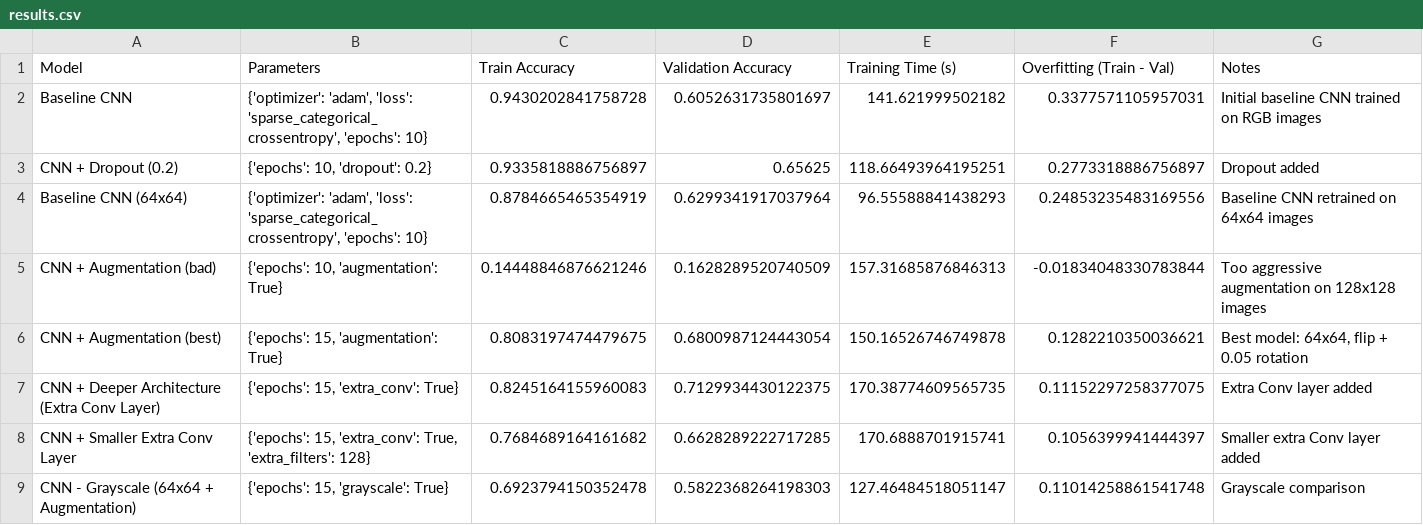
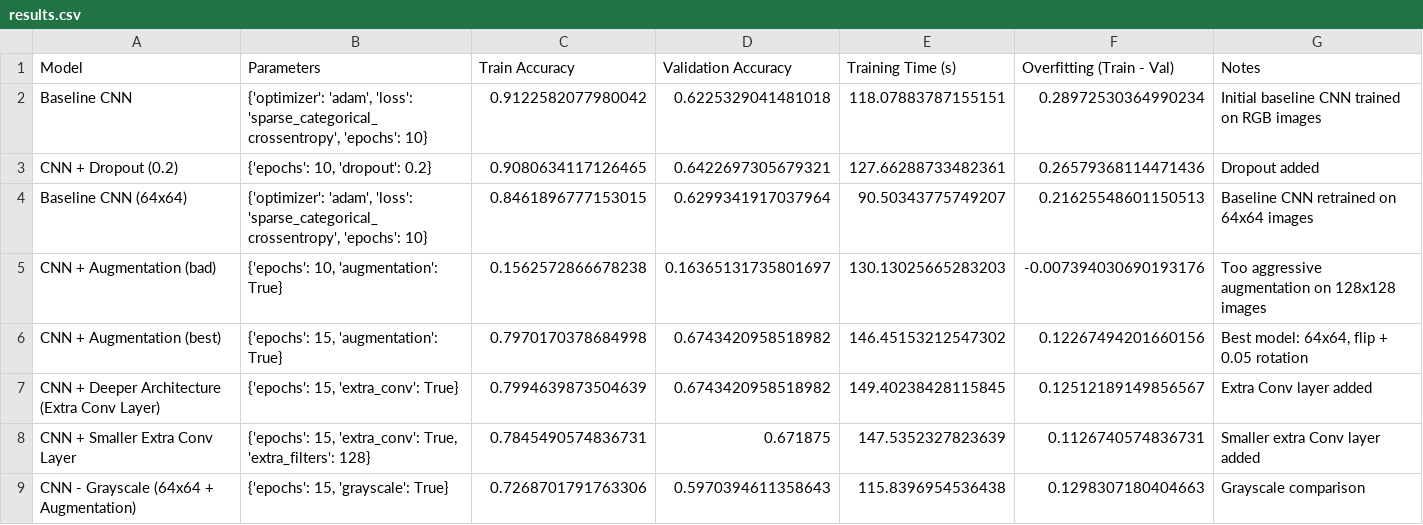
Before and after one commit to tomaspettit2506/ML-Assignment, a CSV file: logs/results.csv, drawn as a sheet; only a part is shown; the diff covers the shown part only.

Commit message:
Especially `results.csv`

```diff
--- a/logs/results.csv
+++ b/logs/results.csv
@@ -1,9 +1,9 @@
 Model,Parameters,Train Accuracy,Validation Accuracy,Training Time (s),Overfitting (Train - Val),Notes
-Baseline CNN,"{'optimizer': 'adam', 'loss': 'sparse_categorical_crossentropy', 'epochs': 10}",0.9430202841758728,0.6052631735801697,141.621999502182,0.3377571105957031,Initial baseline CNN trained on RGB images
-CNN + Dropout (0.2),"{'epochs': 10, 'dropout': 0.2}",0.9335818886756897,0.65625,118.66493964195251,0.2773318886756897,Dropout added
-Baseline CNN (64x64),"{'optimizer': 'adam', 'loss': 'sparse_categorical_crossentropy', 'epochs': 10}",0.8784665465354919,0.6299341917037964,96.55588841438293,0.24853235483169556,Baseline CNN retrained on 64x64 images
-CNN + Augmentation (bad),"{'epochs': 10, 'augmentation': True}",0.14448846876621246,0.1628289520740509,157.31685876846313,-0.01834048330783844,Too aggressive augmentation on 128x128 images
-CNN + Augmentation (best),"{'epochs': 15, 'augmentation': True}",0.8083197474479675,0.6800987124443054,150.16526746749878,0.1282210350036621,"Best model: 64x64, flip + 0.05 rotation"
-CNN + Deeper Architecture (Extra Conv Layer),"{'epochs': 15, 'extra_conv': True}",0.8245164155960083,0.7129934430122375,170.38774609565735,0.11152297258377075,Extra Conv layer added
-CNN + Smaller Extra Conv Layer,"{'epochs': 15, 'extra_conv': True, 'extra_filters': 128}",0.7684689164161682,0.6628289222717285,170.6888701915741,0.1056399941444397,Smaller extra Conv layer added
-CNN - Grayscale (64x64 + Augmentation),"{'epochs': 15, 'grayscale': True}",0.6923794150352478,0.5822368264198303,127.46484518051147,0.11014258861541748,Grayscale comparison
+Baseline CNN,"{'optimizer': 'adam', 'loss': 'sparse_categorical_crossentropy', 'epochs': 10}",0.9122582077980042,0.6225329041481018,118.07883787155151,0.28972530364990234,Initial baseline CNN trained on RGB images
+CNN + Dropout (0.2),"{'epochs': 10, 'dropout': 0.2}",0.9080634117126465,0.6422697305679321,127.66288733482361,0.26579368114471436,Dropout added
+Baseline CNN (64x64),"{'optimizer': 'adam', 'loss': 'sparse_categorical_crossentropy', 'epochs': 10}",0.8461896777153015,0.6299341917037964,90.50343775749207,0.21625548601150513,Baseline CNN retrained on 64x64 images
+CNN + Augmentation (bad),"{'epochs': 10, 'augmentation': True}",0.1562572866678238,0.16365131735801697,130.13025665283203,-0.007394030690193176,Too aggressive augmentation on 128x128 images
+CNN + Augmentation (best),"{'epochs': 15, 'augmentation': True}",0.7970170378684998,0.6743420958518982,146.45153212547302,0.12267494201660156,"Best model: 64x64, flip + 0.05 rotation"
+CNN + Deeper Architecture (Extra Conv Layer),"{'epochs': 15, 'extra_conv': True}",0.7994639873504639,0.6743420958518982,149.40238428115845,0.12512189149856567,Extra Conv layer added
+CNN + Smaller Extra Conv Layer,"{'epochs': 15, 'extra_conv': True, 'extra_filters': 128}",0.7845490574836731,0.671875,147.5352327823639,0.1126740574836731,Smaller extra Conv layer added
+CNN - Grayscale (64x64 + Augmentation),"{'epochs': 15, 'grayscale': True}",0.7268701791763306,0.5970394611358643,115.8396954536438,0.1298307180404663,Grayscale comparison
```
Also changed, not shown: 12 edited cells elsewhere in this file.
